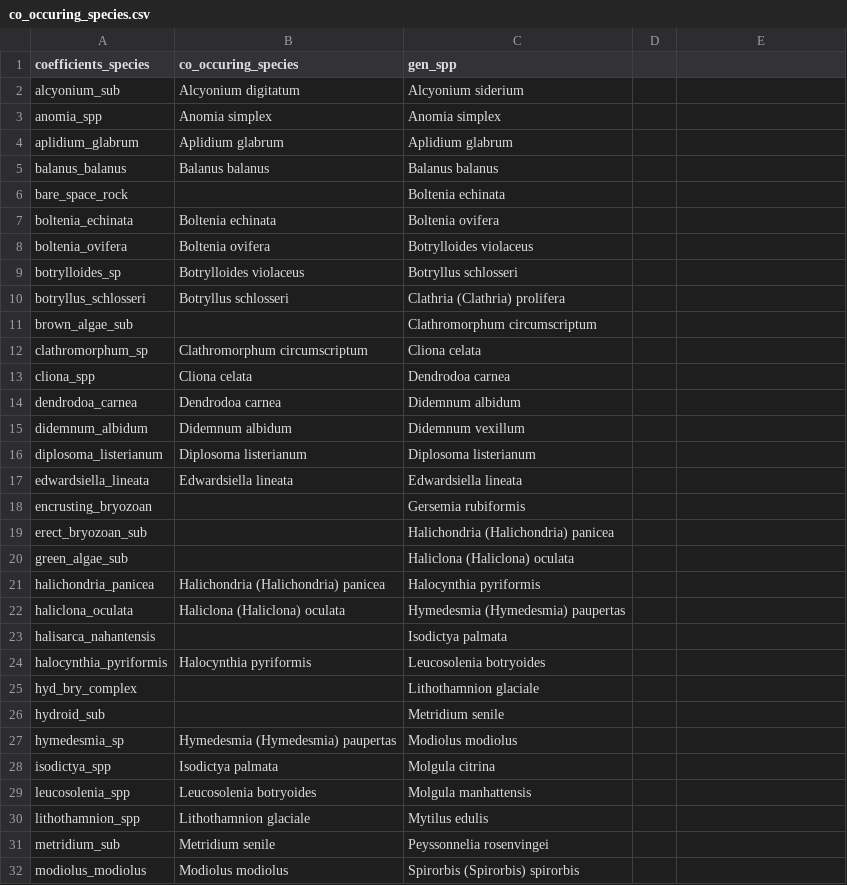
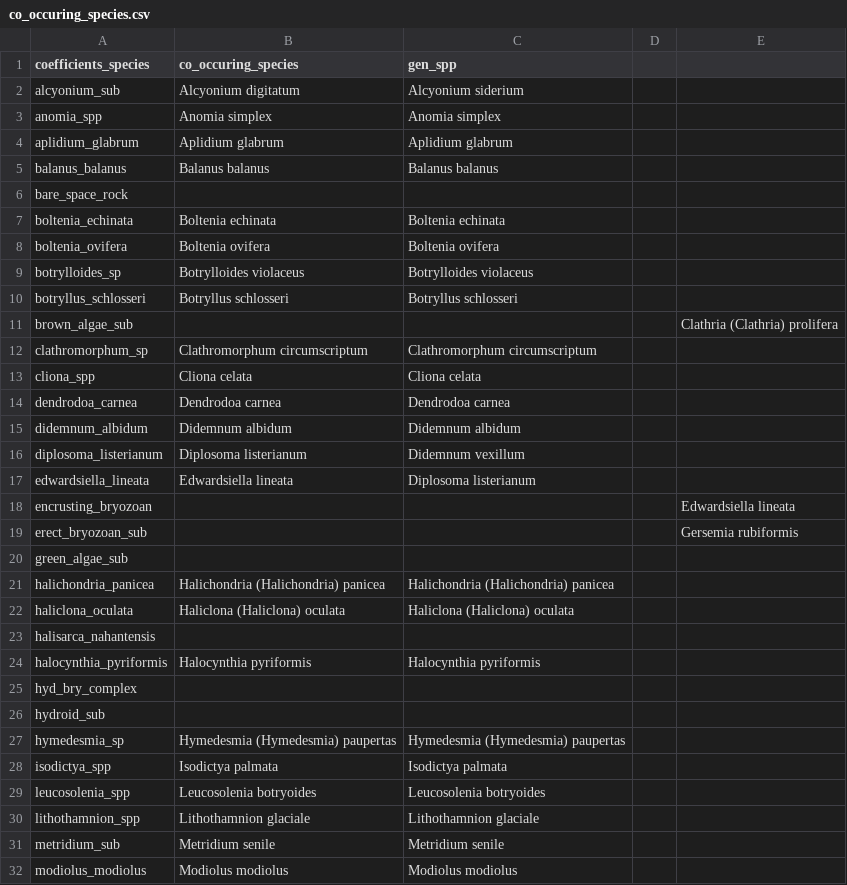
Before and after one commit to BAMcCollum/sp_thermal_limits, a CSV file: data/co_occuring_species.csv, drawn as a sheet; only a part is shown; the diff covers the shown part only.

Commit message:
fix misalignment

```diff
--- a/data/co_occuring_species.csv
+++ b/data/co_occuring_species.csv
@@ -6,27 +6,27 @@ balanus_balanus,Balanus balanus,Balanus balanus
-bare_space_rock,,Boltenia echinata
-boltenia_echinata,Boltenia echinata,Boltenia ovifera
-boltenia_ovifera,Boltenia ovifera,Botrylloides violaceus
-botrylloides_sp,Botrylloides violaceus,Botryllus schlosseri
-botryllus_schlosseri,Botryllus schlosseri,Clathria (Clathria) prolifera
-brown_algae_sub,,Clathromorphum circumscriptum
-clathromorphum_sp,Clathromorphum circumscriptum,Cliona celata
-cliona_spp,Cliona celata,Dendrodoa carnea
-dendrodoa_carnea,Dendrodoa carnea,Didemnum albidum
-didemnum_albidum,Didemnum albidum,Didemnum vexillum
-diplosoma_listerianum,Diplosoma listerianum,Diplosoma listerianum
-edwardsiella_lineata,Edwardsiella lineata,Edwardsiella lineata
-encrusting_bryozoan,,Gersemia rubiformis
-erect_bryozoan_sub,,Halichondria (Halichondria) panicea
-green_algae_sub,,Haliclona (Haliclona) oculata
-halichondria_panicea,Halichondria (Halichondria) panicea,Halocynthia pyriformis
-haliclona_oculata,Haliclona (Haliclona) oculata,Hymedesmia (Hymedesmia) paupertas
-halisarca_nahantensis,,Isodictya palmata
-halocynthia_pyriformis,Halocynthia pyriformis,Leucosolenia botryoides
-hyd_bry_complex,,Lithothamnion glaciale
-hydroid_sub,,Metridium senile
-hymedesmia_sp,Hymedesmia (Hymedesmia) paupertas,Modiolus modiolus
-isodictya_spp,Isodictya palmata,Molgula citrina
-leucosolenia_spp,Leucosolenia botryoides,Molgula manhattensis
-lithothamnion_spp,Lithothamnion glaciale,Mytilus edulis
-metridium_sub,Metridium senile,Peyssonnelia rosenvingei
-modiolus_modiolus,Modiolus modiolus,Spirorbis (Spirorbis) spirorbis
+bare_space_rock,,,,
+boltenia_echinata,Boltenia echinata,Boltenia echinata,,
+boltenia_ovifera,Boltenia ovifera,Boltenia ovifera,,
+botrylloides_sp,Botrylloides violaceus,Botrylloides violaceus,,
+botryllus_schlosseri,Botryllus schlosseri,Botryllus schlosseri,,
+brown_algae_sub,,,,Clathria (Clathria) prolifera
+clathromorphum_sp,Clathromorphum circumscriptum,Clathromorphum circumscriptum,,
+cliona_spp,Cliona celata,Cliona celata,,
+dendrodoa_carnea,Dendrodoa carnea,Dendrodoa carnea,,
+didemnum_albidum,Didemnum albidum,Didemnum albidum,,
+diplosoma_listerianum,Diplosoma listerianum,Didemnum vexillum,,
+edwardsiella_lineata,Edwardsiella lineata,Diplosoma listerianum,,
+encrusting_bryozoan,,,,Edwardsiella lineata
+erect_bryozoan_sub,,,,Gersemia rubiformis
+green_algae_sub,,,,
+halichondria_panicea,Halichondria (Halichondria) panicea,Halichondria (Halichondria) panicea,,
+haliclona_oculata,Haliclona (Haliclona) oculata,Haliclona (Haliclona) oculata,,
+halisarca_nahantensis,,,,
+halocynthia_pyriformis,Halocynthia pyriformis,Halocynthia pyriformis,,
+hyd_bry_complex,,,,
+hydroid_sub,,,,
+hymedesmia_sp,Hymedesmia (Hymedesmia) paupertas,Hymedesmia (Hymedesmia) paupertas,,
+isodictya_spp,Isodictya palmata,Isodictya palmata,,
+leucosolenia_spp,Leucosolenia botryoides,Leucosolenia botryoides,,
+lithothamnion_spp,Lithothamnion glaciale,Lithothamnion glaciale,,
+metridium_sub,Metridium senile,Metridium senile,,
+modiolus_modiolus,Modiolus modiolus,Modiolus modiolus,,
```
Also changed, not shown: 9 edited cells elsewhere in this file.
